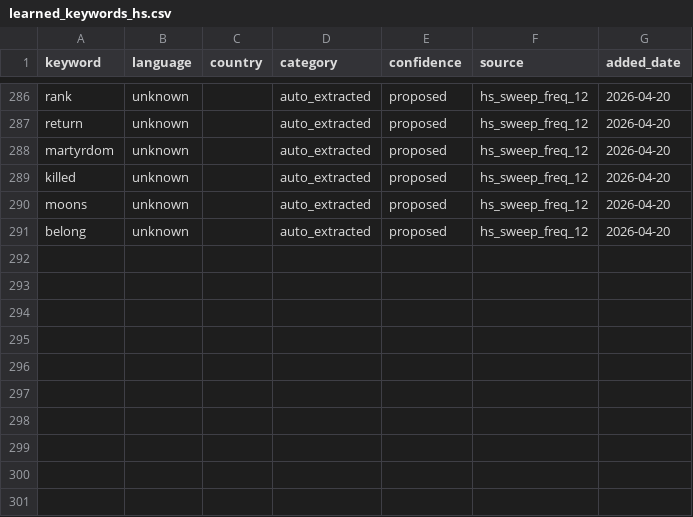
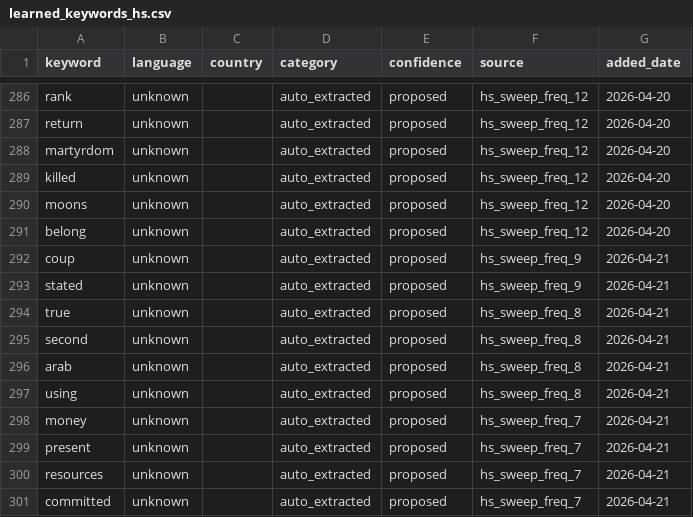
Before and after one commit to KSvend/IRIS, a CSV file: monitoring/autolearn/learned_keywords_hs.csv, drawn as a sheet; only a part is shown, gaps mark what is left out.

```diff
--- a/monitoring/autolearn/learned_keywords_hs.csv
+++ b/monitoring/autolearn/learned_keywords_hs.csv
@@ -291 +291,11 @@ moons,unknown,,auto_extracted,proposed,hs_sweep_freq_12,2026-04-20
 belong,unknown,,auto_extracted,proposed,hs_sweep_freq_12,2026-04-20
+coup,unknown,,auto_extracted,proposed,hs_sweep_freq_9,2026-04-21
+stated,unknown,,auto_extracted,proposed,hs_sweep_freq_9,2026-04-21
+true,unknown,,auto_extracted,proposed,hs_sweep_freq_8,2026-04-21
+second,unknown,,auto_extracted,proposed,hs_sweep_freq_8,2026-04-21
+arab,unknown,,auto_extracted,proposed,hs_sweep_freq_8,2026-04-21
+using,unknown,,auto_extracted,proposed,hs_sweep_freq_8,2026-04-21
+money,unknown,,auto_extracted,proposed,hs_sweep_freq_7,2026-04-21
+present,unknown,,auto_extracted,proposed,hs_sweep_freq_7,2026-04-21
+resources,unknown,,auto_extracted,proposed,hs_sweep_freq_7,2026-04-21
+committed,unknown,,auto_extracted,proposed,hs_sweep_freq_7,2026-04-21
```
Also changed, not shown: monitoring/autolearn/narrative_discoveries.csv, monitoring/autolearn/toxic_handles.csv, 7 other files.
